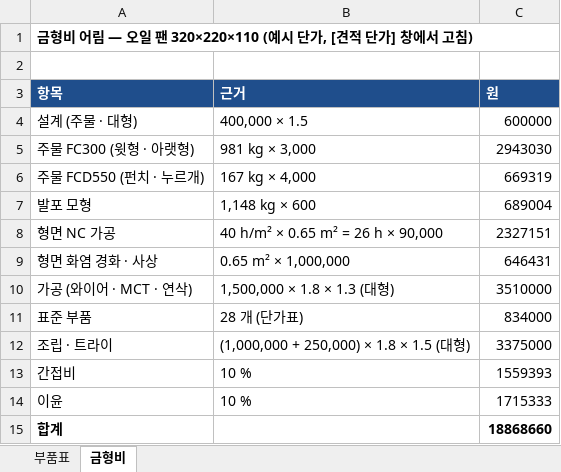
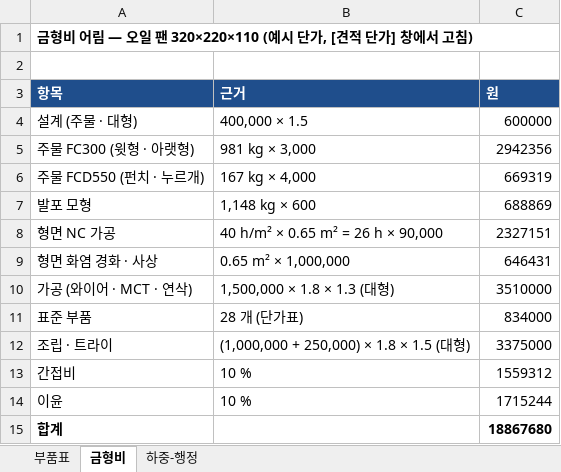
Before and after one commit to hanil-tech/hanil, an Excel workbook: unfold/samples/castdie/oil_pan_t1_드로우금형_부품표.xlsx, sheet 금형비, drawn as a sheet; values as stored, in another font and other column widths than the file's, no borders; the diff names each change by its address in the sheet, - before the commit and + after, or states it on an @@ line.

```diff
--- a/unfold/samples/castdie/oil_pan_t1_드로우금형_부품표.xlsx (sheet 금형비)
+++ b/unfold/samples/castdie/oil_pan_t1_드로우금형_부품표.xlsx (sheet 금형비)
+sheet tab: 하중-행정
-C5 (원): 2943030
+C5 (원): 2942356
-C7 (원): 689004
+C7 (원): 688869
-C13 (원): 1559393
+C13 (원): 1559312
-C14 (원): 1715333
+C14 (원): 1715244
-C15 (원): 18868660
+C15 (원): 18867680
```
Also changed, not shown: sheet 부품표, 7 other files.
